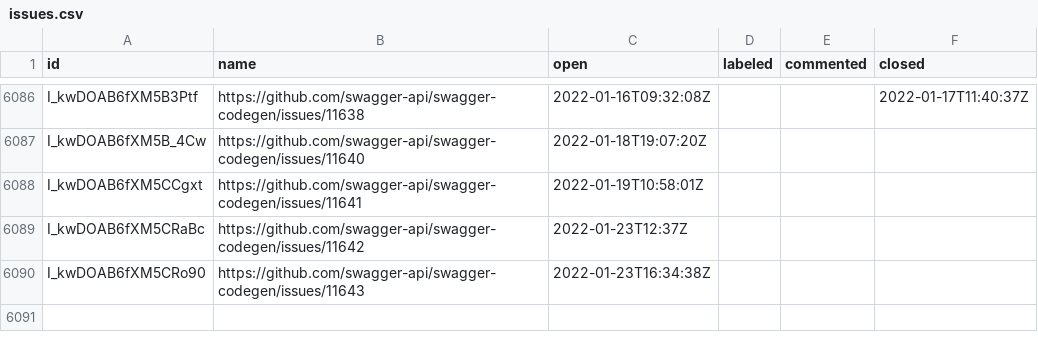
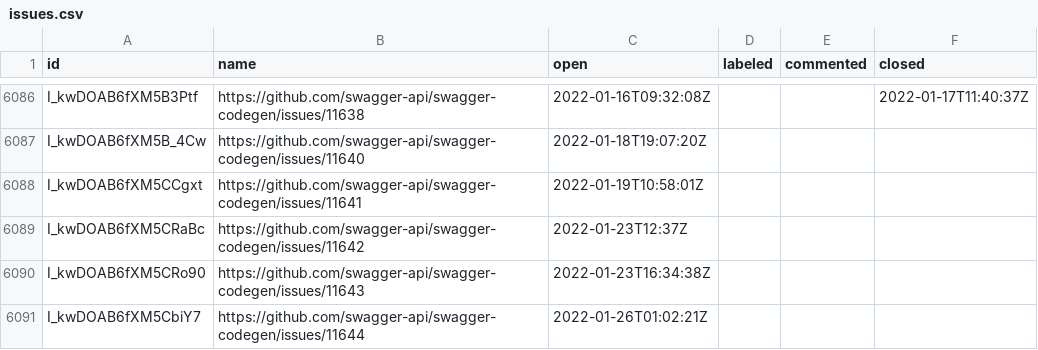
Before and after one commit to SmartBear/swagger-oselvar-metrics, a CSV file: data/swagger-api/swagger-codegen/issues.csv, drawn as a sheet; only a part is shown, gaps mark what is left out; the diff names each change by its address in the sheet, - before the commit and + after, or states it on an @@ line.

```diff
--- a/data/swagger-api/swagger-codegen/issues.csv
+++ b/data/swagger-api/swagger-codegen/issues.csv
+row 6091: I_kwDOAB6fXM5CbiY7 | https://github.com/swagger-api/swagger-codegen/issues/11644 | 2022-01-26T01:02:21Z
```
Also changed, not shown: data/swagger-api/swagger-core/issues.csv.
